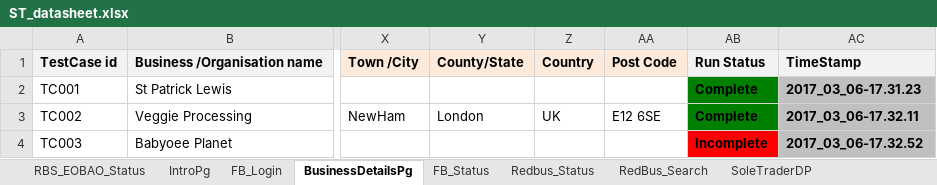
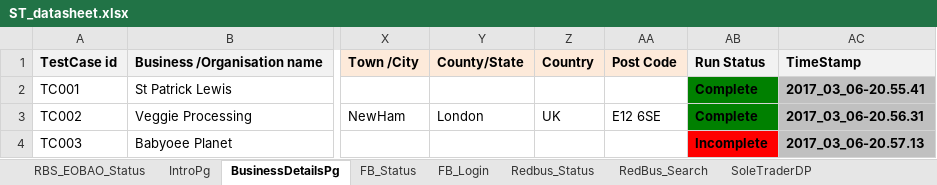
Before and after one commit to merlinsamuel/eOBAO, an Excel workbook: ExcelData/ST_datasheet.xlsx, sheet BusinessDetailsPg, drawn as a sheet; only a part is shown, gaps mark what is left out; values as stored, in another font and other column widths than the file's, no borders; the diff names each change by its address in the sheet, - before the commit and + after, or states it on an @@ line.

```diff
--- a/ExcelData/ST_datasheet.xlsx (sheet BusinessDetailsPg)
+++ b/ExcelData/ST_datasheet.xlsx (sheet BusinessDetailsPg)
@@ sheet tab order changed: RBS_EOBAO_Status | IntroPg | BusinessDetailsPg | FB_Status | FB_Login | Redbus_Status | RedBus_Search | SoleTraderDP @@
-AC2: 2017_03_06-17.31.23
+AC2: 2017_03_06-20.55.41
-AC3: 2017_03_06-17.32.11
+AC3: 2017_03_06-20.56.31
-AC4: 2017_03_06-17.32.52
+AC4: 2017_03_06-20.57.13
```
Also changed, not shown: sheet RBS_EOBAO_Status, sheet IntroPg, 54 other files.
